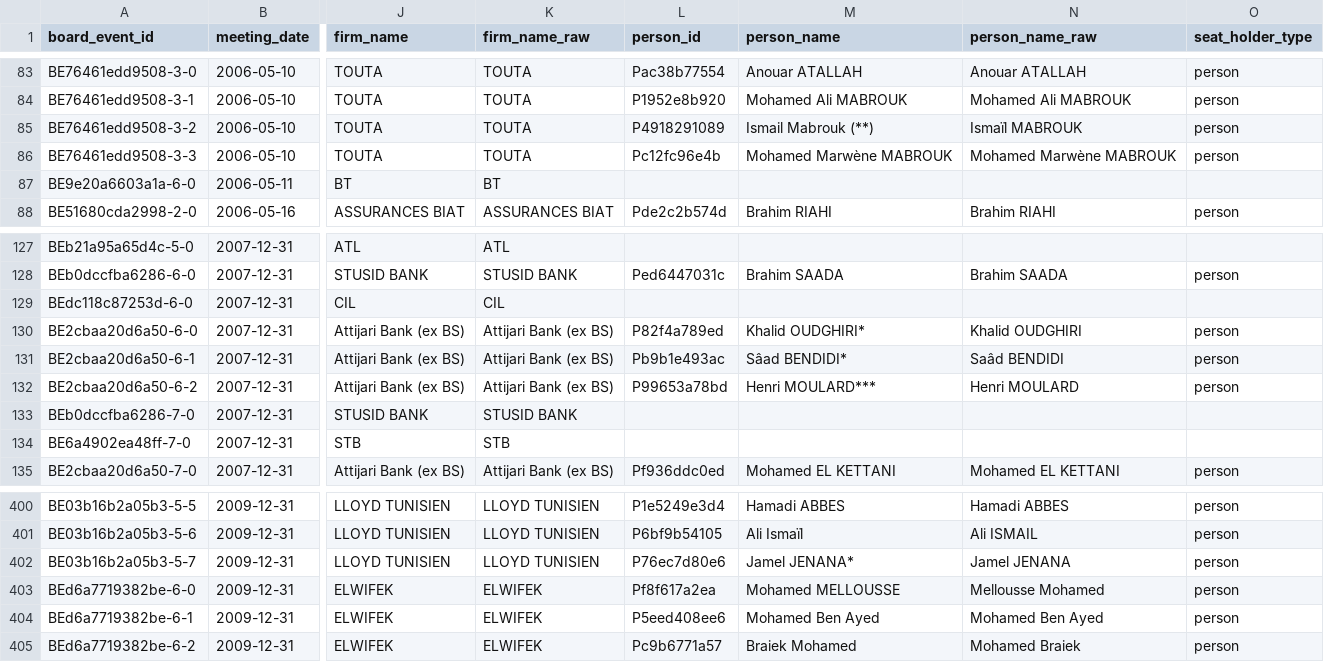
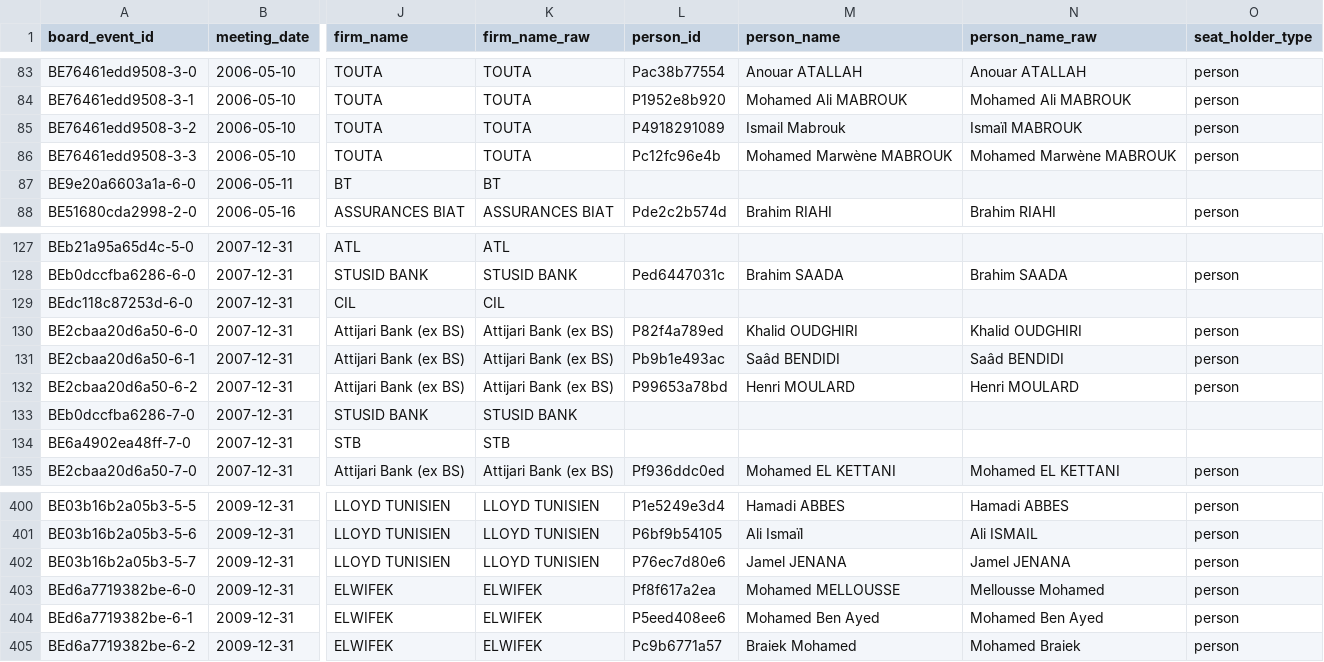
Before and after one commit to MedDhia/EliteNetworksTN, a CSV file: data/processed/bourse/board_events.csv, drawn as a sheet; only a part is shown, gaps mark what is left out; the diff names each change by its address in the sheet, - before the commit and + after, or states it on an @@ line.

```diff
--- a/data/processed/bourse/board_events.csv
+++ b/data/processed/bourse/board_events.csv
-M85 (person_name): Ismail Mabrouk (**)
+M85 (person_name): Ismail Mabrouk
-M130 (person_name): Khalid OUDGHIRI*
+M130 (person_name): Khalid OUDGHIRI
-M131 (person_name): Sâad BENDIDI*
+M131 (person_name): Saâd BENDIDI
-M132 (person_name): Henri MOULARD***
+M132 (person_name): Henri MOULARD
-M402 (person_name): Jamel JENANA*
+M402 (person_name): Jamel JENANA
```
Also changed, not shown: data/processed/bourse/entities.csv, data/processed/bourse/entity_aliases.csv, 5 other files.
